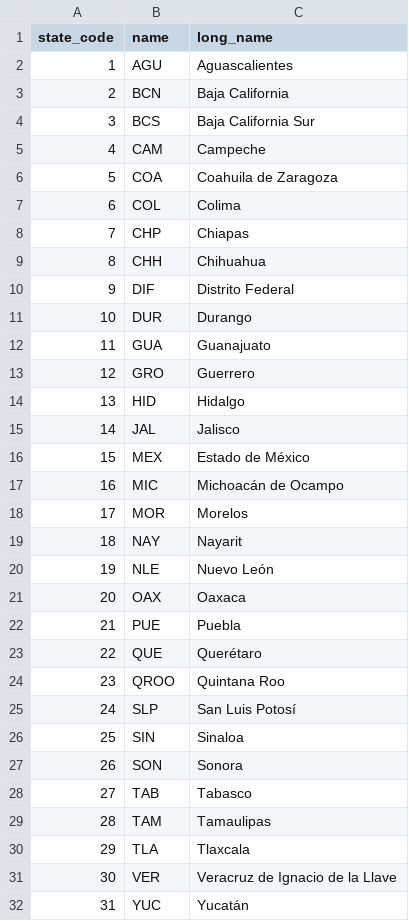
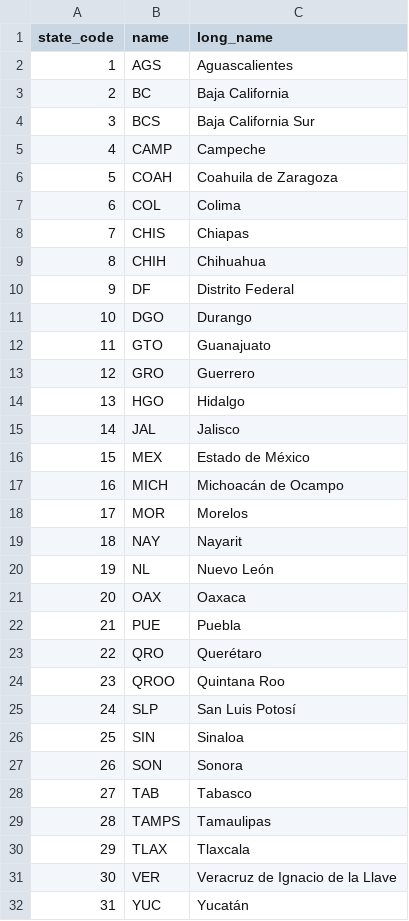
Before and after one commit to mexicoevalua/incidenciaDelictiva, a CSV file: data/state_names.csv, drawn as a sheet; only a part is shown; the diff names each change by its address in the sheet, - before the commit and + after, or states it on an @@ line.

```diff
--- a/data/state_names.csv
+++ b/data/state_names.csv
-B2 (name): AGU
+B2 (name): AGS
-B3 (name): BCN
+B3 (name): BC
-B5 (name): CAM
+B5 (name): CAMP
-B6 (name): COA
+B6 (name): COAH
-B8 (name): CHP
+B8 (name): CHIS
-B9 (name): CHH
+B9 (name): CHIH
-B10 (name): DIF
+B10 (name): DF
-B11 (name): DUR
+B11 (name): DGO
-B12 (name): GUA
+B12 (name): GTO
-B14 (name): HID
+B14 (name): HGO
-B17 (name): MIC
+B17 (name): MICH
-B20 (name): NLE
+B20 (name): NL
-B23 (name): QUE
+B23 (name): QRO
-B29 (name): TAM
+B29 (name): TAMPS
-B30 (name): TLA
+B30 (name): TLAX
```
Also changed, not shown: 8 other files.
